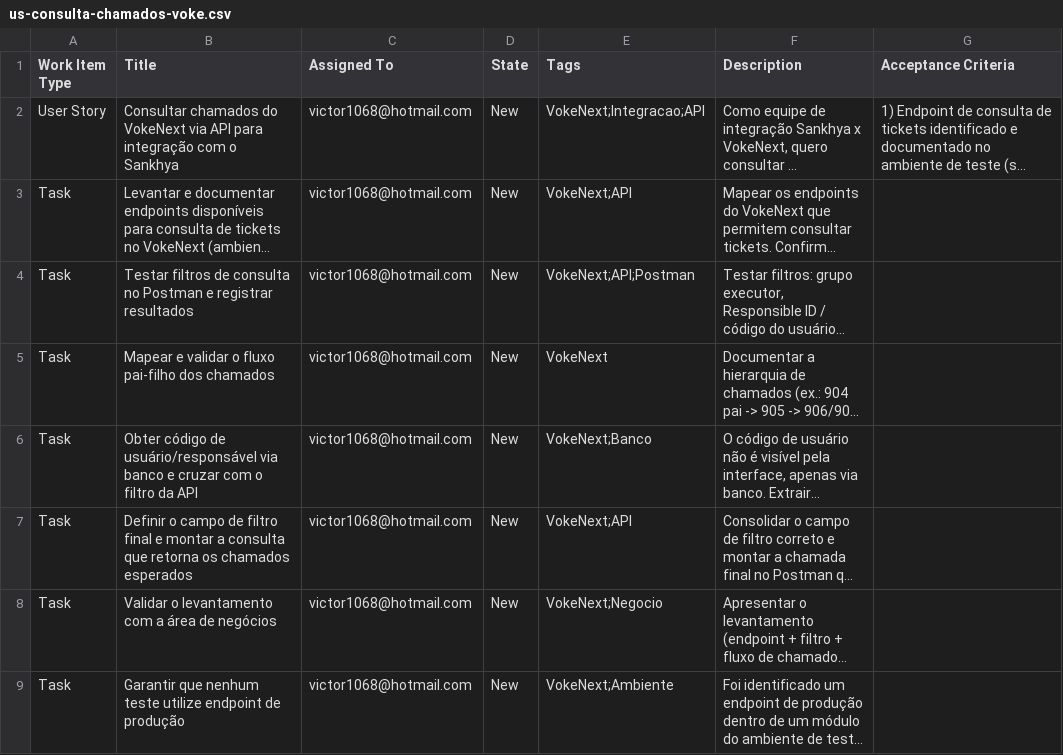
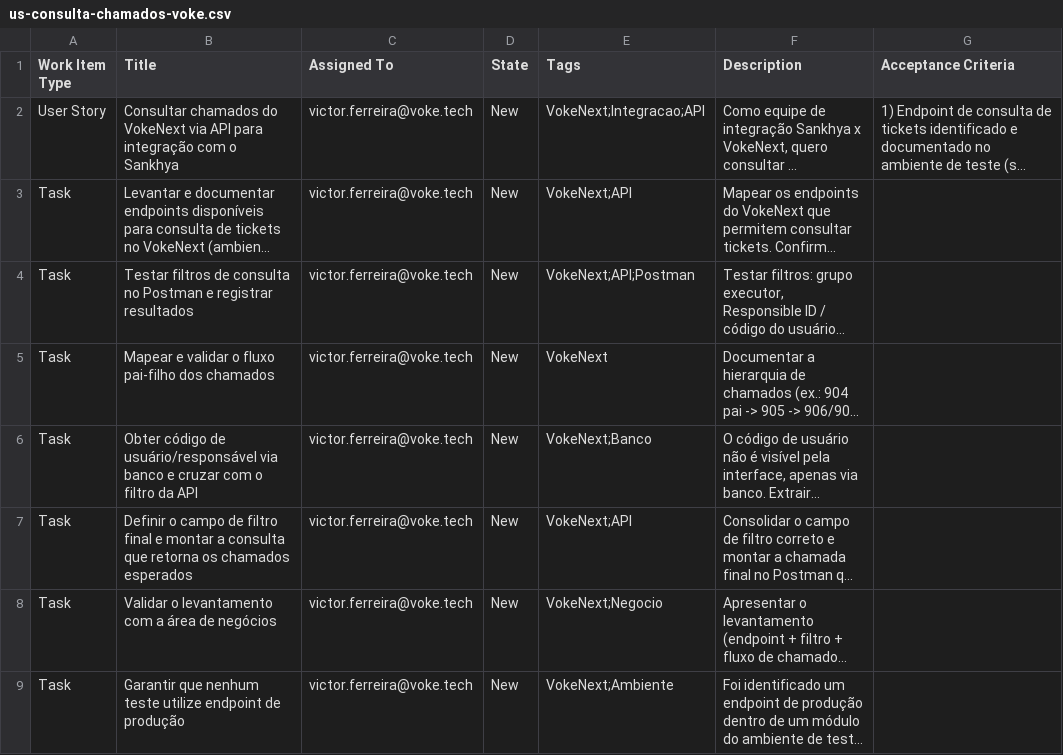
Before and after one commit to victorfeer/Claude-Repos, a CSV file: reunioes/us-consulta-chamados-voke.csv, drawn as a sheet; long unchanged cells end in …; the diff names each change by its address in the sheet, - before the commit and + after, or states it on an @@ line.

```diff
--- a/reunioes/us-consulta-chamados-voke.csv
+++ b/reunioes/us-consulta-chamados-voke.csv
-C2:C9 (Assigned To): victor1068@hotmail.com
+C2:C9 (Assigned To): victor.ferreira@voke.tech
```
